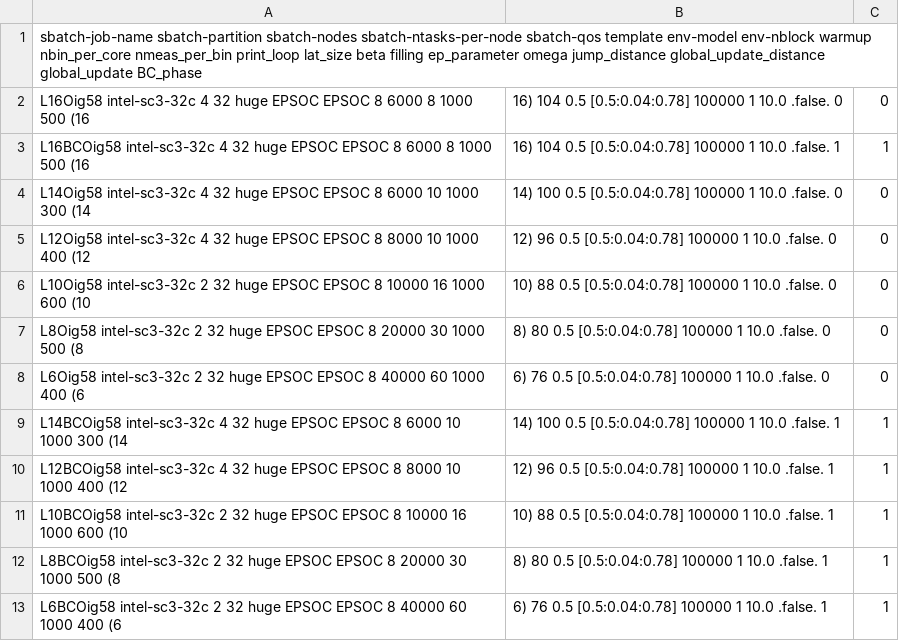
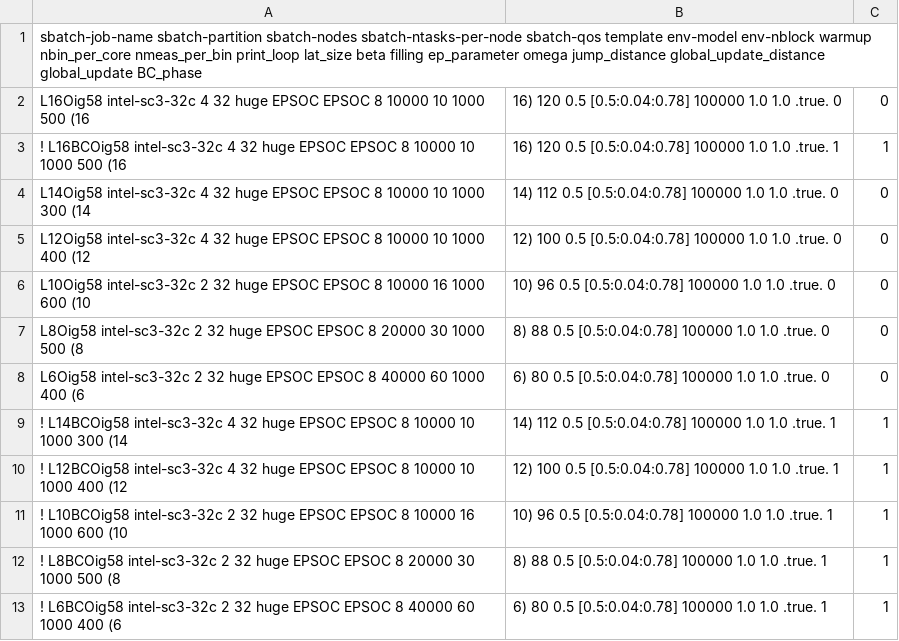
Before and after one commit to LEOMMM816/PQMC_allinone, a TSV file: input/epsoc/jobs_Oi.tsv, drawn as a sheet; the diff names each change by its address in the sheet, - before the commit and + after, or states it on an @@ line.

```diff
--- a/input/epsoc/jobs_Oi.tsv
+++ b/input/epsoc/jobs_Oi.tsv
-A2: …EPSOC 8 6000 8 1000 500…
+A2: …EPSOC 8 10000 10 1000 500…
-B2: 16) 104 0.5 [0.5:0.04:0.78] 100000 1 10.0 .false. 0
+B2: 16) 120 0.5 [0.5:0.04:0.78] 100000 1.0 1.0 .true. 0
-A3: L16BCOig58 intel-sc3-32c 4 32 huge EPSOC EPSOC 8 6000 8 1000 500…
+A3: ! L16BCOig58 intel-sc3-32c 4 32 huge EPSOC EPSOC 8 10000 10 1000 500…
-B3: 16) 104 0.5 [0.5:0.04:0.78] 100000 1 10.0 .false. 1
+B3: 16) 120 0.5 [0.5:0.04:0.78] 100000 1.0 1.0 .true. 1
-A4: …EPSOC 8 6000 10 1000…
+A4: …EPSOC 8 10000 10 1000…
-B4: 14) 100 0.5 [0.5:0.04:0.78] 100000 1 10.0 .false. 0
+B4: 14) 112 0.5 [0.5:0.04:0.78] 100000 1.0 1.0 .true. 0
-A5: …EPSOC 8 8000 10 1000…
+A5: …EPSOC 8 10000 10 1000…
-B5: 12) 96 0.5 [0.5:0.04:0.78] 100000 1 10.0 .false. 0
+B5: 12) 100 0.5 [0.5:0.04:0.78] 100000 1.0 1.0 .true. 0
-B6: 10) 88 0.5 [0.5:0.04:0.78] 100000 1 10.0 .false. 0
+B6: 10) 96 0.5 [0.5:0.04:0.78] 100000 1.0 1.0 .true. 0
-B7: 8) 80 0.5 [0.5:0.04:0.78] 100000 1 10.0 .false. 0
+B7: 8) 88 0.5 [0.5:0.04:0.78] 100000 1.0 1.0 .true. 0
-B8: 6) 76 0.5 [0.5:0.04:0.78] 100000 1 10.0 .false. 0
+B8: 6) 80 0.5 [0.5:0.04:0.78] 100000 1.0 1.0 .true. 0
-A9: L14BCOig58 intel-sc3-32c 4 32 huge EPSOC EPSOC 8 6000 10 1000…
+A9: ! L14BCOig58 intel-sc3-32c 4 32 huge EPSOC EPSOC 8 10000 10 1000…
-B9: 14) 100 0.5 [0.5:0.04:0.78] 100000 1 10.0 .false. 1
+B9: 14) 112 0.5 [0.5:0.04:0.78] 100000 1.0 1.0 .true. 1
-A10: L12BCOig58 intel-sc3-32c 4 32 huge EPSOC EPSOC 8 8000 10 1000…
+A10: ! L12BCOig58 intel-sc3-32c 4 32 huge EPSOC EPSOC 8 10000 10 1000…
-B10: 12) 96 0.5 [0.5:0.04:0.78] 100000 1 10.0 .false. 1
+B10: 12) 100 0.5 [0.5:0.04:0.78] 100000 1.0 1.0 .true. 1
-A11: L10BCOig58 intel-sc3-32c…
+A11: ! L10BCOig58 intel-sc3-32c…
-B11: 10) 88 0.5 [0.5:0.04:0.78] 100000 1 10.0 .false. 1
+B11: 10) 96 0.5 [0.5:0.04:0.78] 100000 1.0 1.0 .true. 1
-A12: L8BCOig58 intel-sc3-32c…
+A12: ! L8BCOig58 intel-sc3-32c…
-B12: 8) 80 0.5 [0.5:0.04:0.78] 100000 1 10.0 .false. 1
+B12: 8) 88 0.5 [0.5:0.04:0.78] 100000 1.0 1.0 .true. 1
-A13: L6BCOig58 intel-sc3-32c…
+A13: ! L6BCOig58 intel-sc3-32c…
-B13: 6) 76 0.5 [0.5:0.04:0.78] 100000 1 10.0 .false. 1
+B13: 6) 80 0.5 [0.5:0.04:0.78] 100000 1.0 1.0 .true. 1
```
Also changed, not shown: input/epsocz/jobs_Oi.tsv, input/jobs_local.tsv, 21 other files.
